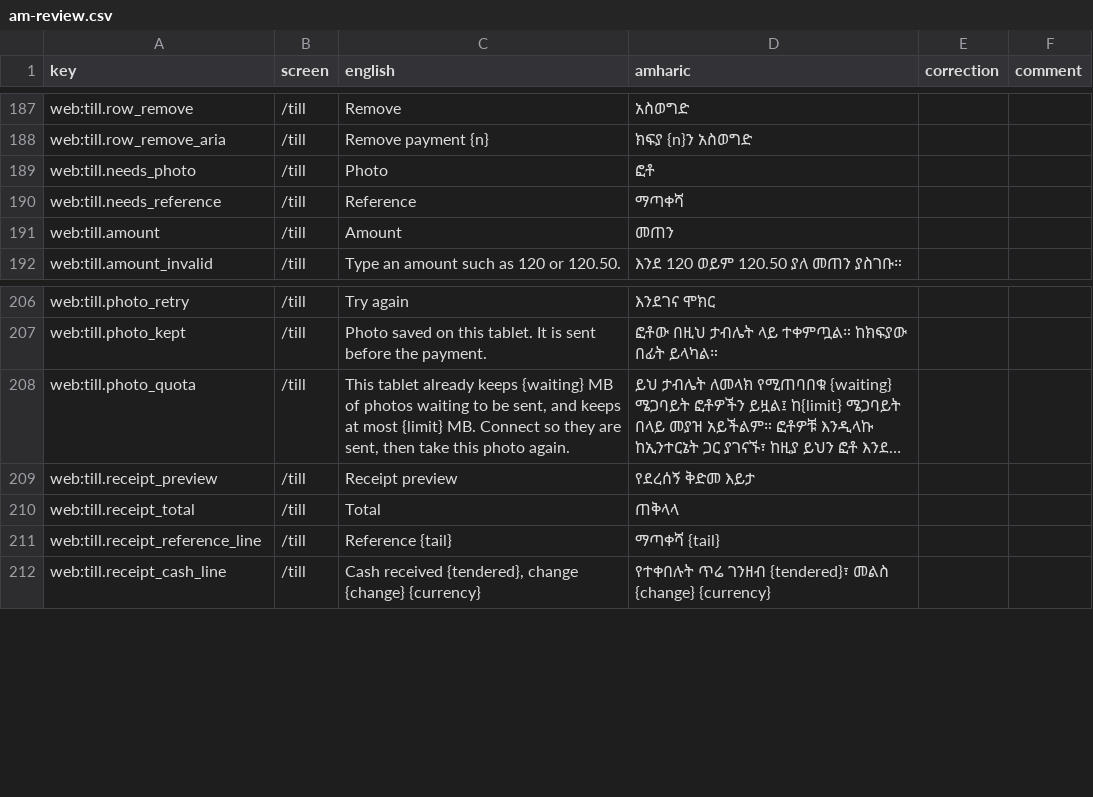
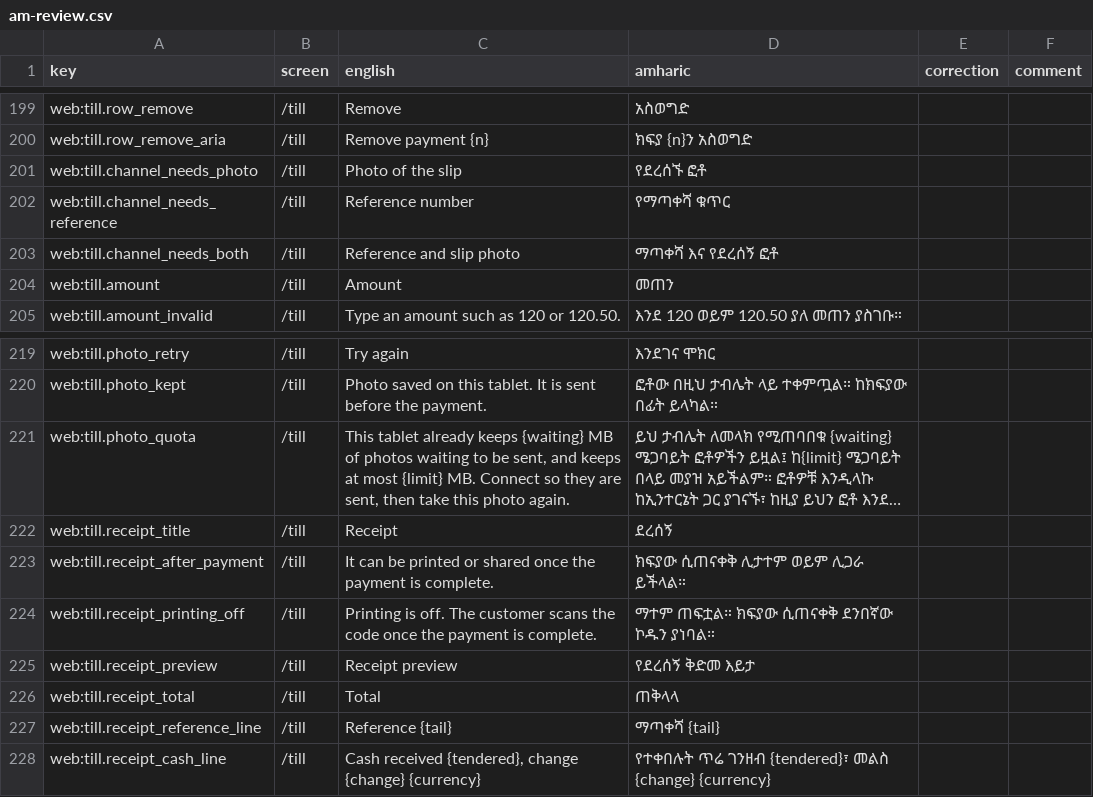
Before and after one commit to obssa/bakery-ops, a CSV file: docs/i18n/am-review.csv, drawn as a sheet; only a part is shown, gaps mark what is left out; long unchanged cells end in …; removed rows and columns are numbered as before the commit, all else as after; the diff covers the shown part only; the diff names each change by its address in the sheet, - before the commit and + after, or states it on an @@ line.

Commit message:
phase-6/web-kds-till: docs/i18n/am-review.csv regenerated (the KDS columns and feed, the till's list, sheet and receipt strings) and STATUS web.stations in_progress

```diff
--- a/docs/i18n/am-review.csv
+++ b/docs/i18n/am-review.csv
-row 189: web:till.needs_photo | /till | Photo | ፎቶ
+row 201: web:till.channel_needs_photo | /till | Photo of the slip | የደረሰኙ ፎቶ
-A202 (key): web:till.needs_reference
+A202 (key): web:till.channel_needs_reference
-C202 (english): Reference
+C202 (english): Reference number
-D202 (amharic): ማጣቀሻ
+D202 (amharic): የማጣቀሻ ቁጥር
+row 203: web:till.channel_needs_both | /till | Reference and slip photo | ማጣቀሻ እና የደረሰኝ ፎቶ
+row 222: web:till.receipt_title | /till | Receipt | ደረሰኝ
+row 223: web:till.receipt_after_payment | /till | It can be printed or shared once the payment is complete. | ክፍያው ሲጠናቀቅ ሊታተም ወይም ሊጋራ ይችላል።
+row 224: web:till.receipt_printing_off | /till | Printing is off. The customer scans the code once the payment is complete. | ማተም ጠፍቷል። ክፍያው ሲጠናቀቅ ደንበኛው ኮዱን ያነባል።
```
Also changed, not shown: 24 added rows, 3 removed rows and 2 edited cells elsewhere in this file, 1 other file.
